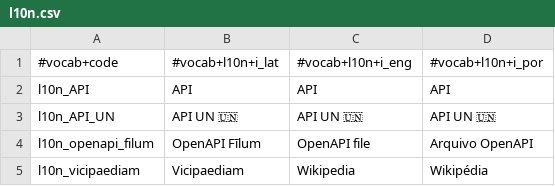
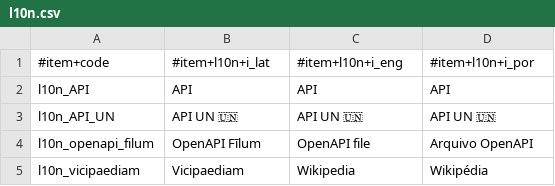
Before and after one commit to HXL-CPLP/Auxilium-Humanitarium-API, a CSV file: _data/l10n.csv, drawn as a sheet; removed rows and columns are numbered as before the commit, all else as after; the diff names each change by its address in the sheet, - before the commit and + after, or states it on an @@ line.

```diff
--- a/_data/l10n.csv
+++ b/_data/l10n.csv
-row 1: #vocab+code | #vocab+l10n+i_lat | #vocab+l10n+i_eng | #vocab+l10n+i_por
+row 1: #item+code | #item+l10n+i_lat | #item+l10n+i_eng | #item+l10n+i_por
```
Also changed, not shown: 7 other files.
